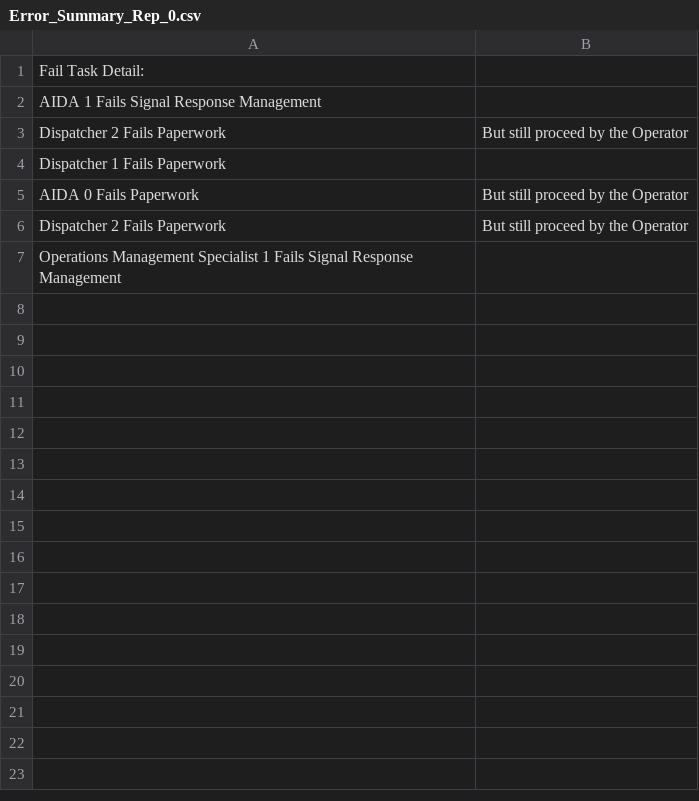
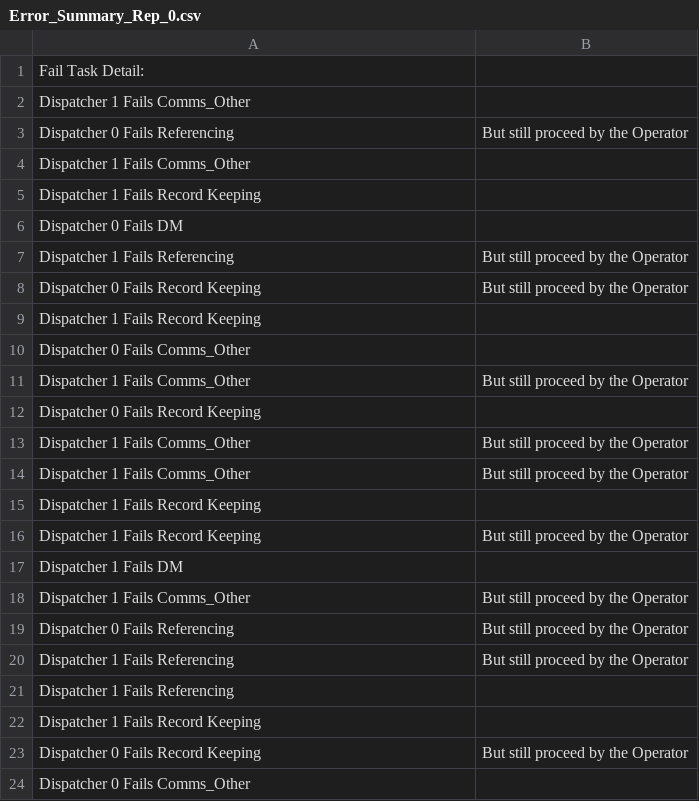
Before and after one commit to shado-av/shado-server, a CSV file: core/server/out/Summary/Error_Summary_Rep_0.csv, drawn as a sheet.

```diff
--- a/core/server/out/Summary/Error_Summary_Rep_0.csv
+++ b/core/server/out/Summary/Error_Summary_Rep_0.csv
@@ -1,7 +1,24 @@
 Fail Task Detail:
-AIDA 1 Fails Signal Response Management,
-Dispatcher 2 Fails Paperwork, But still proceed by the Operator
-Dispatcher 1 Fails Paperwork,
-AIDA 0 Fails Paperwork, But still proceed by the Operator
-Dispatcher 2 Fails Paperwork, But still proceed by the Operator
-Operations Management Specialist 1 Fails Signal Response Management,
+Dispatcher 1 Fails Comms_Other,
+Dispatcher 0 Fails  Referencing, But still proceed by the Operator
+Dispatcher 1 Fails Comms_Other,
+Dispatcher 1 Fails Record Keeping,
+Dispatcher 0 Fails DM,
+Dispatcher 1 Fails  Referencing, But still proceed by the Operator
+Dispatcher 0 Fails Record Keeping, But still proceed by the Operator
+Dispatcher 1 Fails Record Keeping,
+Dispatcher 0 Fails Comms_Other,
+Dispatcher 1 Fails Comms_Other, But still proceed by the Operator
+Dispatcher 0 Fails Record Keeping,
+Dispatcher 1 Fails Comms_Other, But still proceed by the Operator
+Dispatcher 1 Fails Comms_Other, But still proceed by the Operator
+Dispatcher 1 Fails Record Keeping,
+Dispatcher 1 Fails Record Keeping, But still proceed by the Operator
+Dispatcher 1 Fails DM,
+Dispatcher 1 Fails Comms_Other, But still proceed by the Operator
+Dispatcher 0 Fails  Referencing, But still proceed by the Operator
+Dispatcher 1 Fails  Referencing, But still proceed by the Operator
+Dispatcher 1 Fails  Referencing,
+Dispatcher 1 Fails Record Keeping,
+Dispatcher 0 Fails Record Keeping, But still proceed by the Operator
+Dispatcher 0 Fails Comms_Other,
```
Also changed, not shown: core/server/out/Dispatcher.csv, core/server/out/RemoteOperator.csv, 14 other files.
